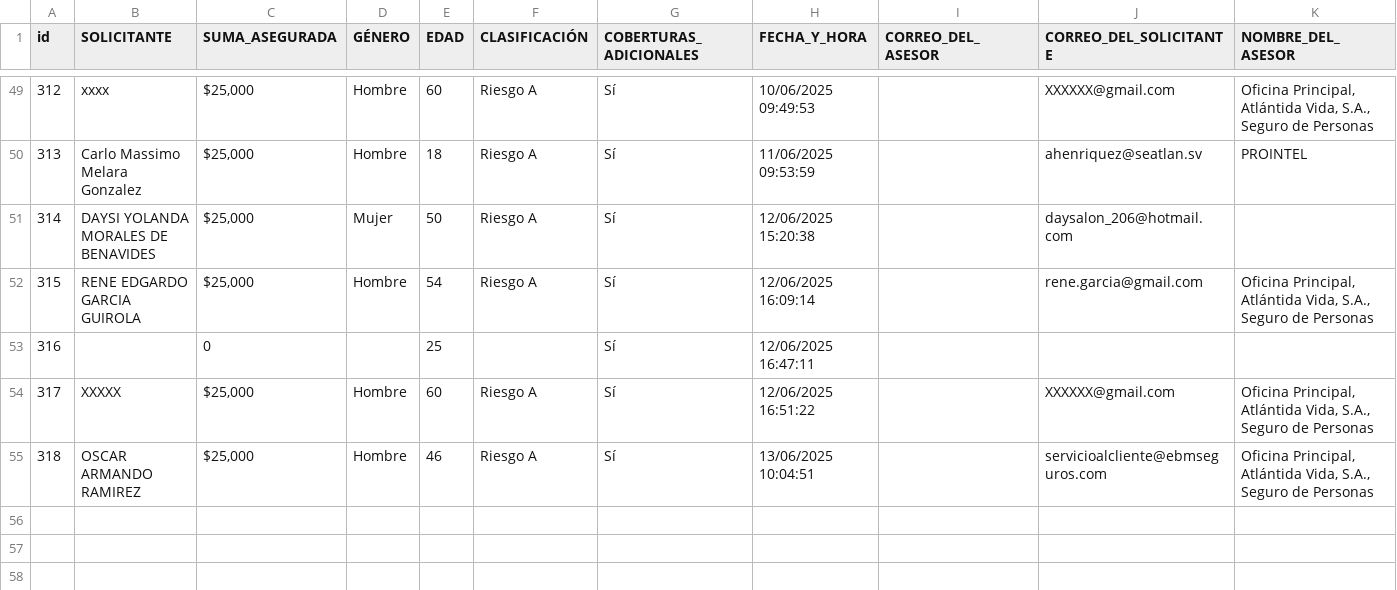
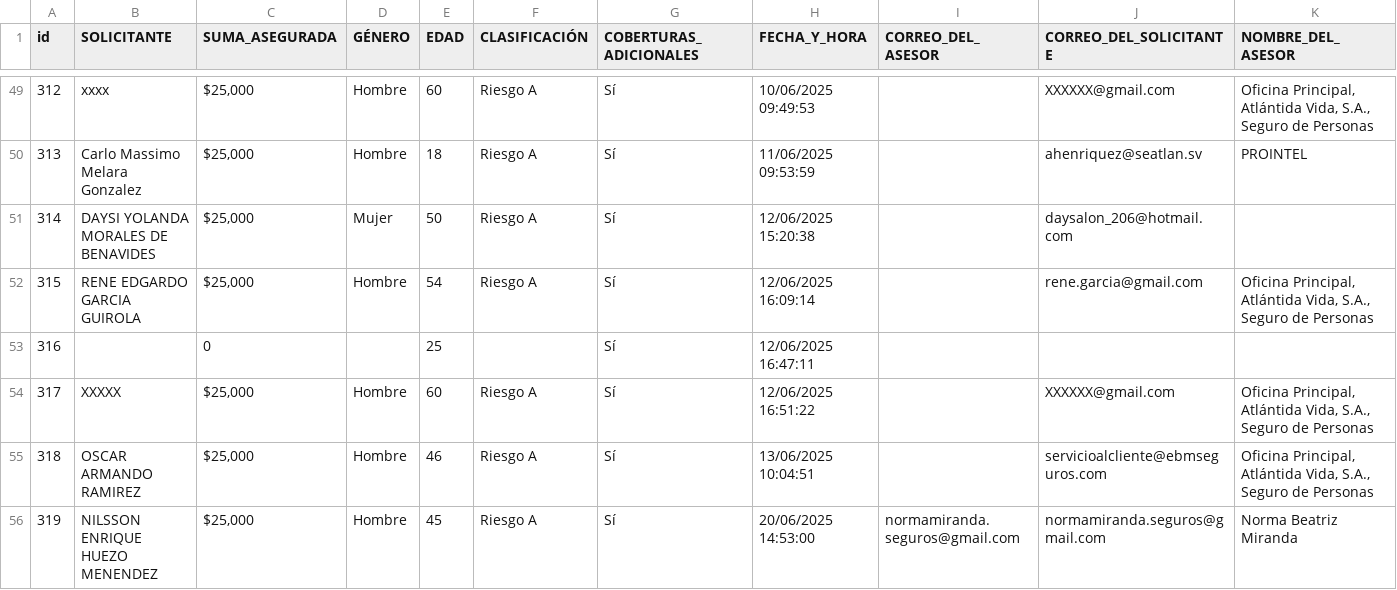
Before and after one commit to ricardoactuario/Estad-sticas, a CSV file: cotizador05.csv, drawn as a sheet; only a part is shown, gaps mark what is left out; rows hold the shown columns only; the diff names each change by its address in the sheet, - before the commit and + after, or states it on an @@ line.

Commit message:
Actualizar cotizador05.csv automáticamente

```diff
--- a/cotizador05.csv
+++ b/cotizador05.csv
+row 56: 319 | NILSSON ENRIQUE HUEZO MENENDEZ | $25,000 | Hombre | 45 | Riesgo A | Sí | 20/06/2025 14:53:00 | normamiranda.seguros@gmail.com | normamiranda.seguros@gmail.com | Norma Beatriz Miranda
```
